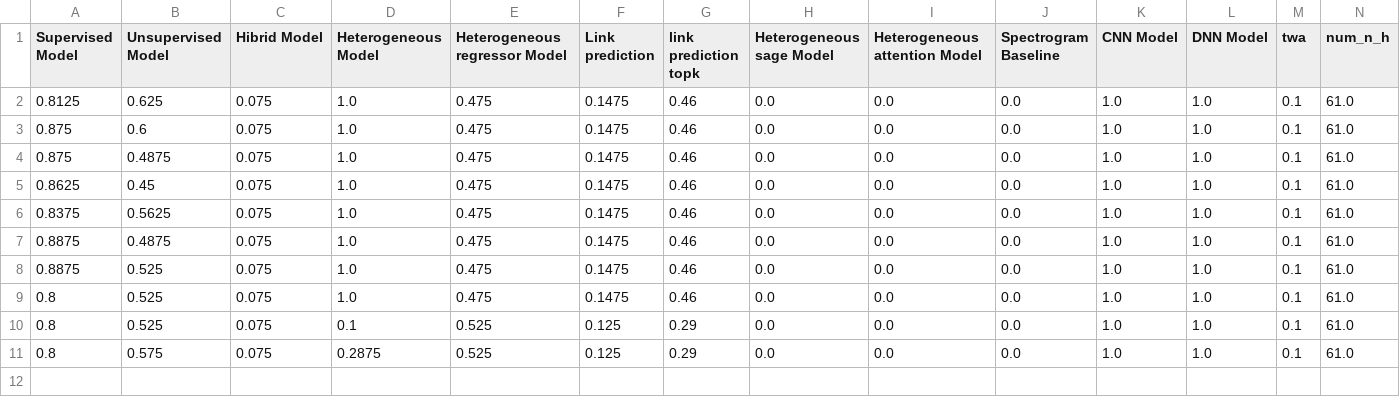
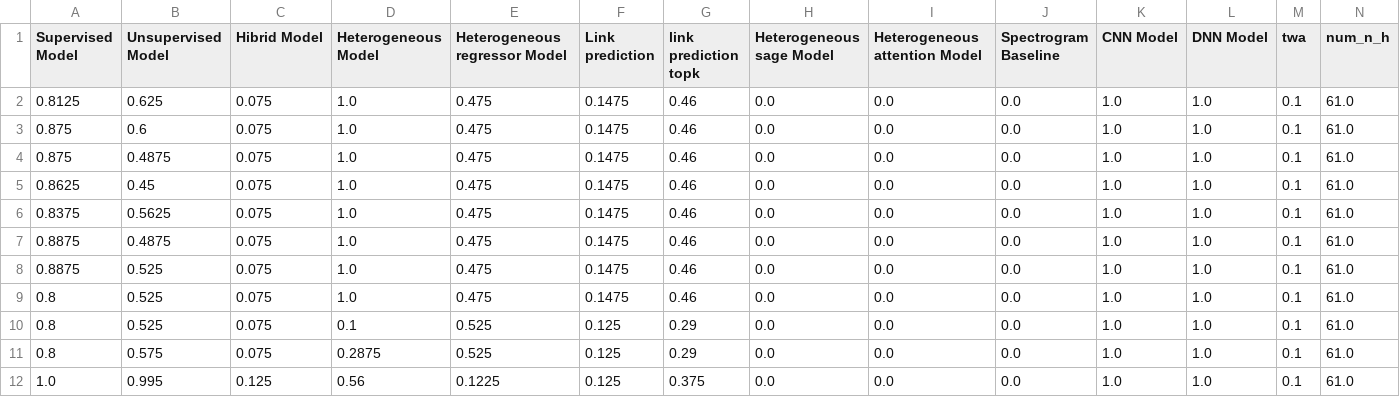
Before and after one commit to terrencetao/Acoustic_Linguistic_GNN, a CSV file: accuracy/google_command/accuracy_500_0.0_0.0.csv, drawn as a sheet; only a part is shown; rows hold the shown columns only; the diff names each change by its address in the sheet, - before the commit and + after, or states it on an @@ line.

```diff
--- a/accuracy/google_command/accuracy_500_0.0_0.0.csv
+++ b/accuracy/google_command/accuracy_500_0.0_0.0.csv
+row 12: 1.0 | 0.995 | 0.125 | 0.56 | 0.1225 | 0.125 | 0.375 | 0.0 | 0.0 | 0.0 | 1.0 | 1.0 | 0.1 | 61.0
```
Also changed, not shown: accuracy/google_command/accuracy_100_0.0_0.0.csv, accuracy/google_command/accuracy_val_100_0.0_0.0.csv, 9 other files.
